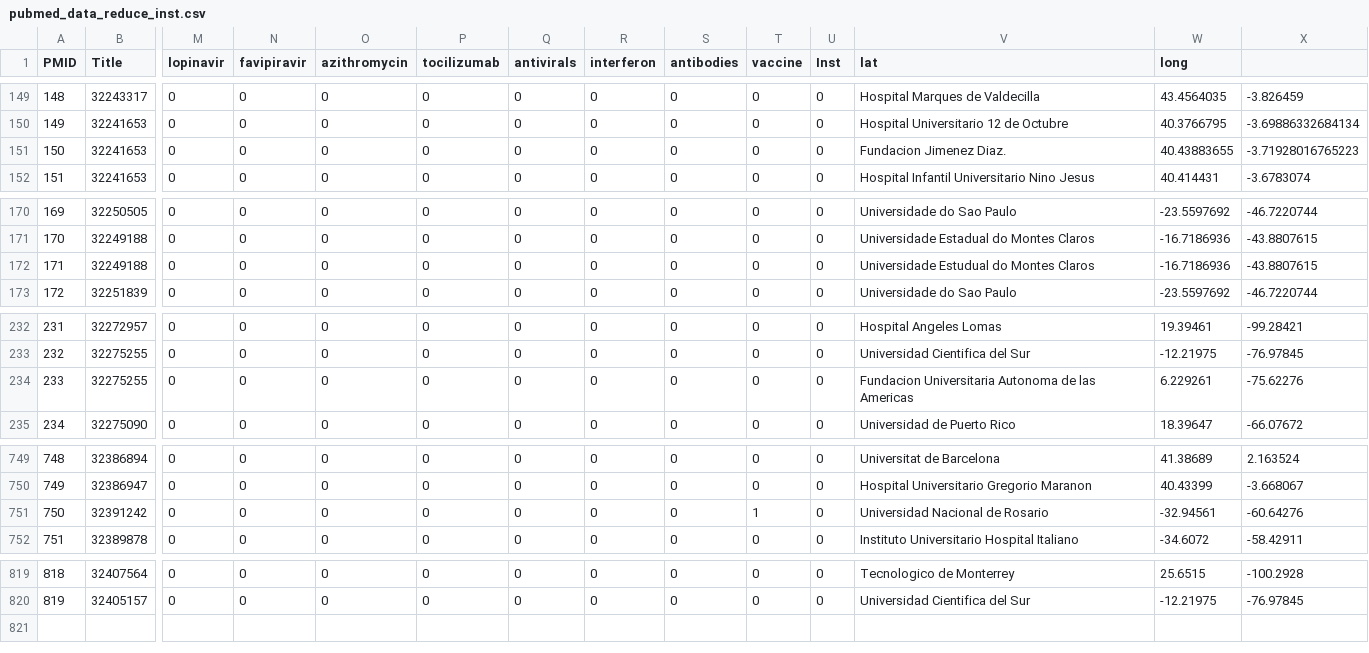
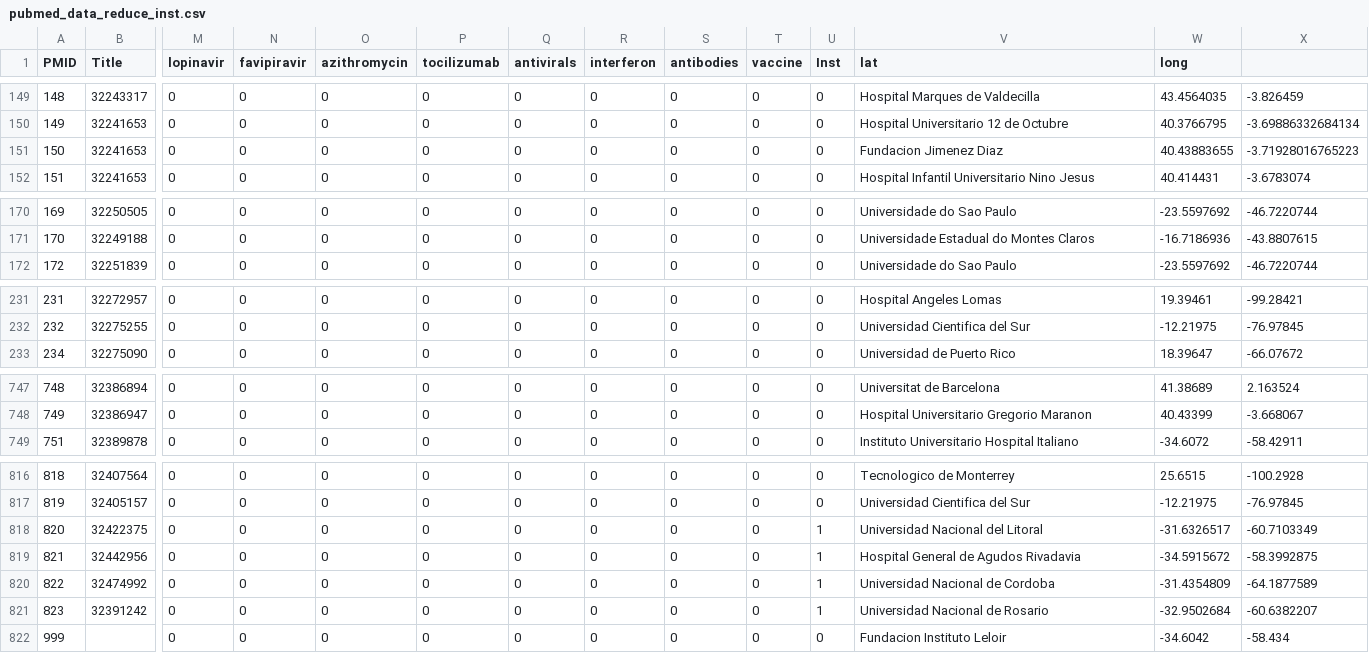
Before and after one commit to juansokil/Covid-19, a CSV file: bases/pubmed_data_reduce_inst.csv, drawn as a sheet; only a part is shown, gaps mark what is left out; removed rows and columns are numbered as before the commit, all else as after; rows hold the shown columns only; the diff covers the shown part only; the diff names each change by its address in the sheet, - before the commit and + after, or states it on an @@ line.

Commit message:
Update pubmed_data_reduce_inst.csv

```diff
--- a/bases/pubmed_data_reduce_inst.csv
+++ b/bases/pubmed_data_reduce_inst.csv
-V151 (lat): Fundacion Jimenez Diaz.
+V151 (lat): Fundacion Jimenez Diaz
-row 172: 171 | 32249188 | 0 | 0 | 0 | 0 | 0 | 0 | 0 | 0 | 0 | Universidade Estudual do Montes Claros | -16.7186936 | -43.8807615
-row 234: 233 | 32275255 | 0 | 0 | 0 | 0 | 0 | 0 | 0 | 0 | 0 | Fundacion Universitaria Autonoma de las Americas | 6.229261 | -75.62276
-row 751: 750 | 32391242 | 0 | 0 | 0 | 0 | 0 | 0 | 0 | 1 | 0 | Universidad Nacional de Rosario | -32.94561 | -60.64276
+row 818: 820 | 32422375 | 0 | 0 | 0 | 0 | 0 | 0 | 0 | 0 | 1 | Universidad Nacional del Litoral | -31.6326517 | -60.7103349
+row 819: 821 | 32442956 | 0 | 0 | 0 | 0 | 0 | 0 | 0 | 0 | 1 | Hospital General de Agudos Rivadavia | -34.5915672 | -58.3992875
+row 820: 822 | 32474992 | 0 | 0 | 0 | 0 | 0 | 0 | 0 | 0 | 1 | Universidad Nacional de Cordoba | -31.4354809 | -64.1877589
+row 821: 823 | 32391242 | 0 | 0 | 0 | 0 | 0 | 0 | 0 | 0 | 1 | Universidad Nacional de Rosario | -32.9502684 | -60.6382207
+row 822: 999 |  | 0 | 0 | 0 | 0 | 0 | 0 | 0 | 0 | 0 | Fundacion Instituto Leloir | -34.6042 | -58.434
```
Also changed, not shown: 4 edited cells elsewhere in this file.
